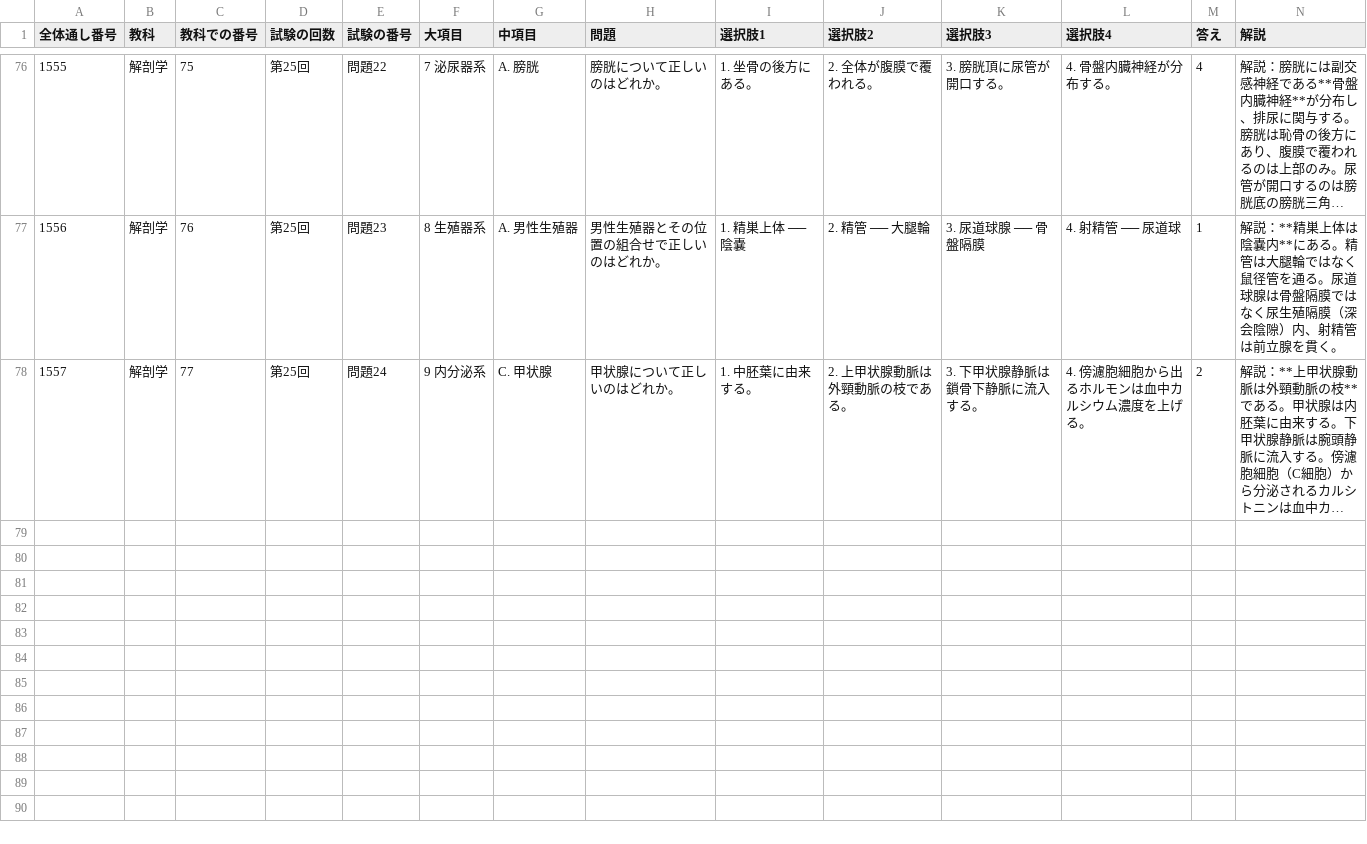
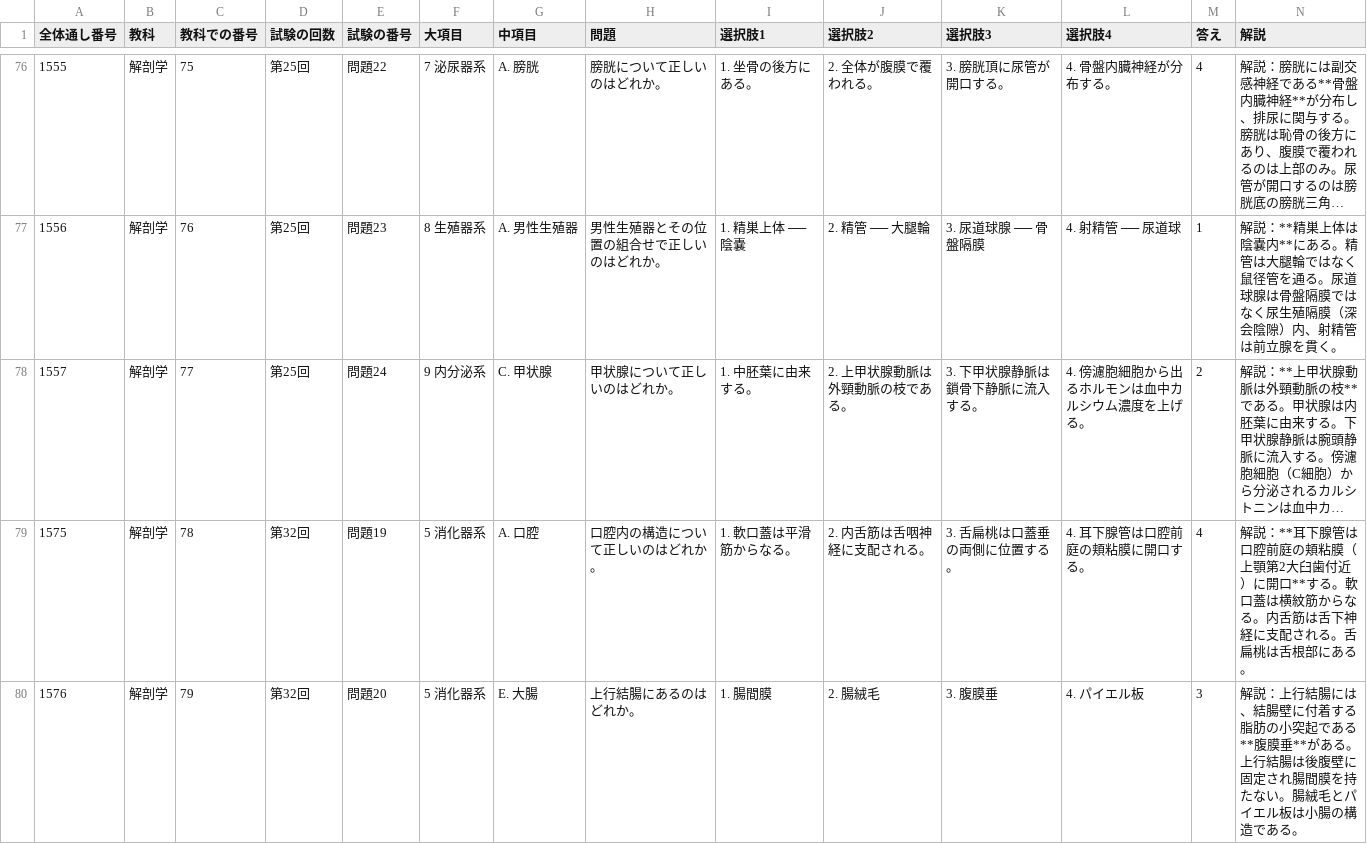
Before and after one commit to kaoman0079-ops/shinkyu_kokusitest, a CSV file: Csv/04_kaibou.csv, drawn as a sheet; only a part is shown, gaps mark what is left out; long unchanged cells end in …; the diff covers the shown part only; the diff names each change by its address in the sheet, - before the commit and + after, or states it on an @@ line.

```diff
--- a/Csv/04_kaibou.csv
+++ b/Csv/04_kaibou.csv
+row 79: 1575 | 解剖学 | 78 | 第32回 | 問題19 | 5 消化器系 | A. 口腔 | 口腔内の構造について正しいのはどれか。 | 1. 軟口蓋は平滑筋からなる。 | 2. 内舌筋は舌咽神経に支配される。 | 3. 舌扁桃は口蓋垂の両側に位置する。 | 4. 耳下腺管は口腔前庭の頬粘膜に開口する。 | 4 | 解説：**耳下腺管は口腔前庭の頬粘膜（上顎第2大臼歯付近）に開口**する。軟口蓋は横紋筋からなる。内舌筋は舌下神経に支配される。舌扁桃は舌根部にある。
+row 80: 1576 | 解剖学 | 79 | 第32回 | 問題20 | 5 消化器系 | E. 大腸 | 上行結腸にあるのはどれか。 | 1. 腸間膜 | 2. 腸絨毛 | 3. 腹膜垂 | 4. パイエル板 | 3 | 解説：上行結腸には、結腸壁に付着する脂肪の小突起である**腹膜垂**がある。上行結腸は後腹壁に固定され腸間膜を持たない。腸絨毛とパイエル板は小腸の構造である。
```
Also changed, not shown: 1 added row and 1 edited cell elsewhere in this file, Csv/05_seiri.csv, Csv/06_byouri.csv, 8 other files.
